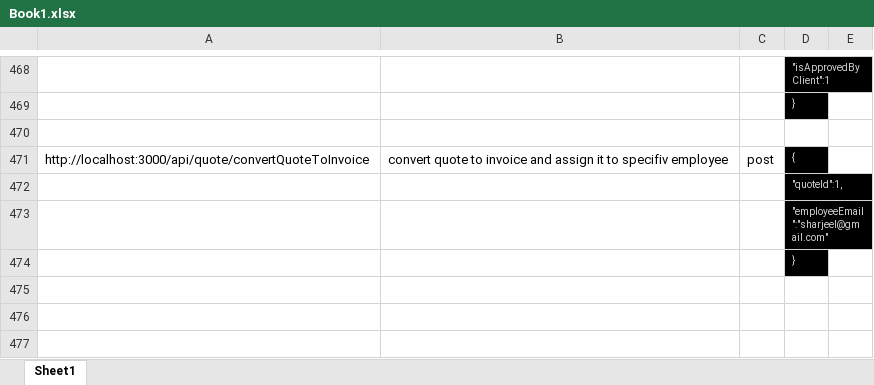
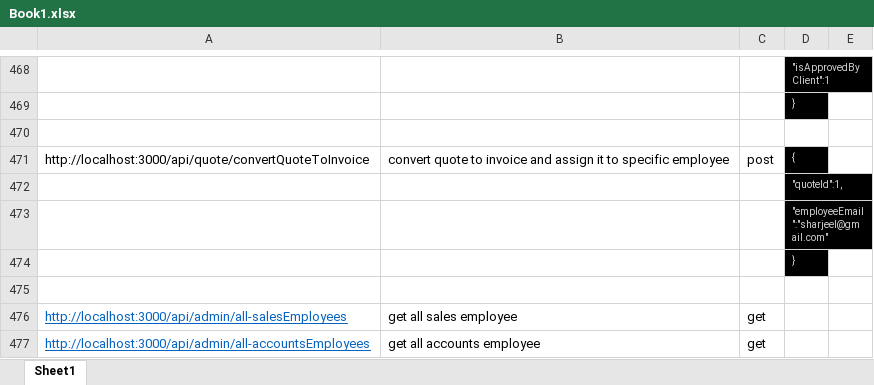
Before and after one commit to sharjeel0288/CRM-BACKEND, an Excel workbook: Book1.xlsx, sheet Sheet1, drawn as a sheet; only a part is shown, gaps mark what is left out; values as stored, in another font and other column widths than the file's, no borders; the diff names each change by its address in the sheet, - before the commit and + after, or states it on an @@ line.

Commit message:
sales/account employee get api

```diff
--- a/Book1.xlsx (sheet Sheet1)
+++ b/Book1.xlsx (sheet Sheet1)
-B471: …it to specifiv employee
+B471: …it to specific employee
+row 475: (empty)
+row 476: http://localhost:3000/api/admin/all-salesEmployees | get all sales employee | get
+row 477: http://localhost:3000/api/admin/all-accountsEmployees | get all accounts employee | get
```
Also changed, not shown: 4 other files.
